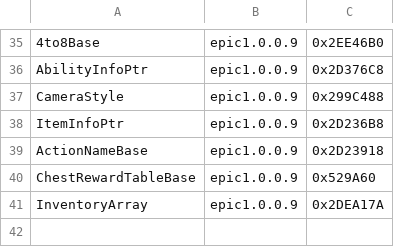
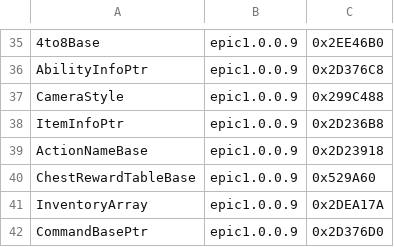
Before and after one commit to synth-the-humanoid/KHMI, a CSV file: KHMI/offsets.csv, drawn as a sheet; only a part is shown, gaps mark what is left out.

```diff
--- a/KHMI/offsets.csv
+++ b/KHMI/offsets.csv
@@ -41 +41,2 @@ ChestRewardTableBase,epic1.0.0.9,0x529A60
 InventoryArray,epic1.0.0.9,0x2DEA17A
+CommandBasePtr,epic1.0.0.9,0x2D376D0
```
Also changed, not shown: LatestRelease/ModManager/offsets.csv, LatestRelease/ModManagerCLI/offsets.csv, 7 other files.
